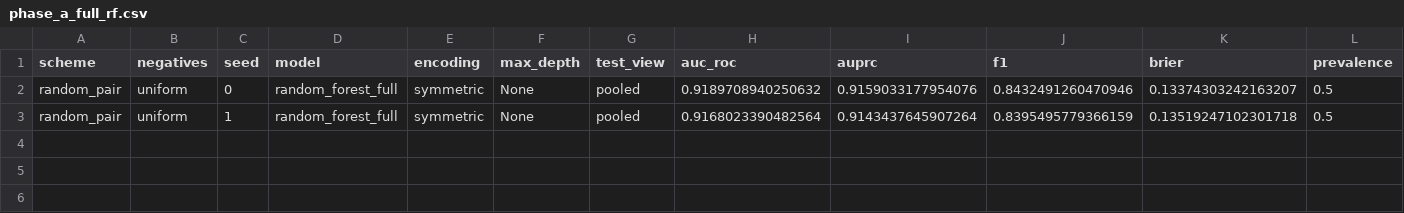
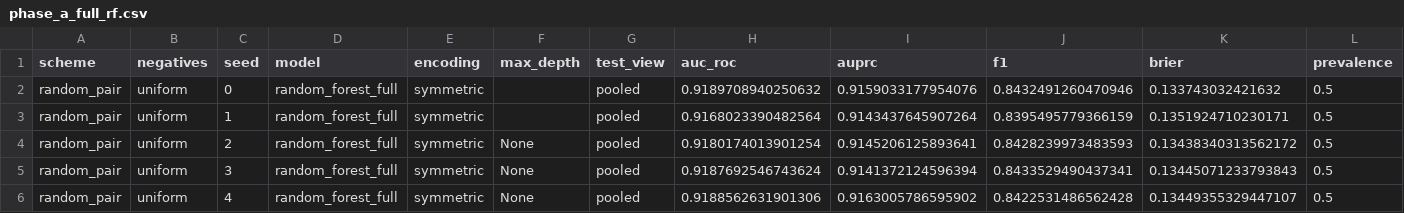
Before and after one commit to mametaeverzat014-cell/DDI-Net, a CSV file: reports/phase_a_full_rf.csv, drawn as a sheet; only a part is shown; rows hold the shown columns only; the diff names each change by its address in the sheet, - before the commit and + after, or states it on an @@ line.

```diff
--- a/reports/phase_a_full_rf.csv
+++ b/reports/phase_a_full_rf.csv
-F2:F3 (max_depth): None
+F2:F3 (max_depth): (empty)
-K2 (brier): 0.13374303242163207
+K2 (brier): 0.133743032421632
-K3 (brier): 0.13519247102301718
+K3 (brier): 0.1351924710230171
+row 4: random_pair | uniform | 2 | random_forest_full | symmetric | None | pooled | 0.9180174013901254 | 0.9145206125893641 | 0.8428239973483593 | 0.13438340313562172 | 0.5
+row 5: random_pair | uniform | 3 | random_forest_full | symmetric | None | pooled | 0.9187692546743624 | 0.9141372124596394 | 0.8433529490437341 | 0.13445071233793843 | 0.5
+row 6: random_pair | uniform | 4 | random_forest_full | symmetric | None | pooled | 0.9188562631901306 | 0.9163005786595902 | 0.8422531486562428 | 0.13449355329447107 | 0.5
```
